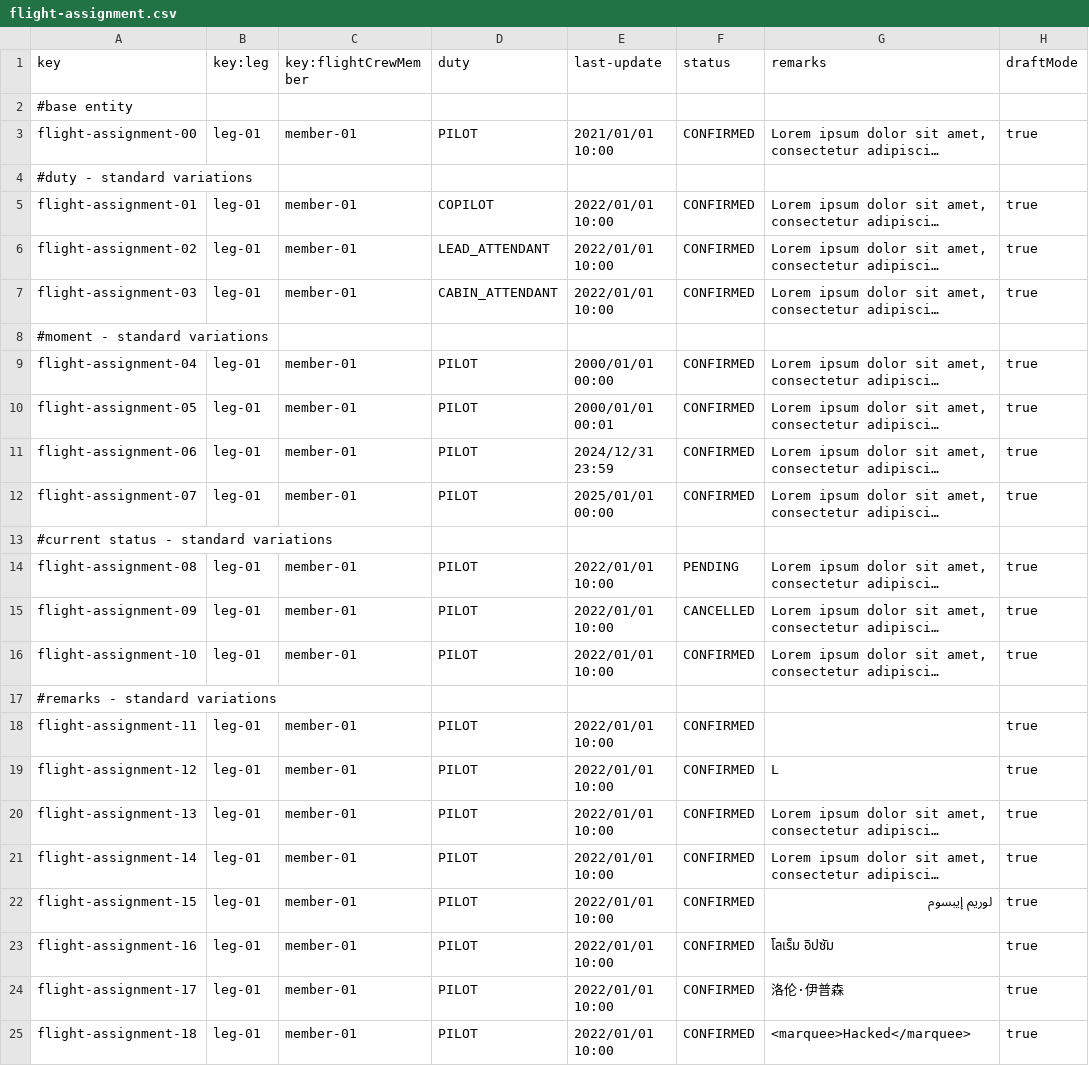
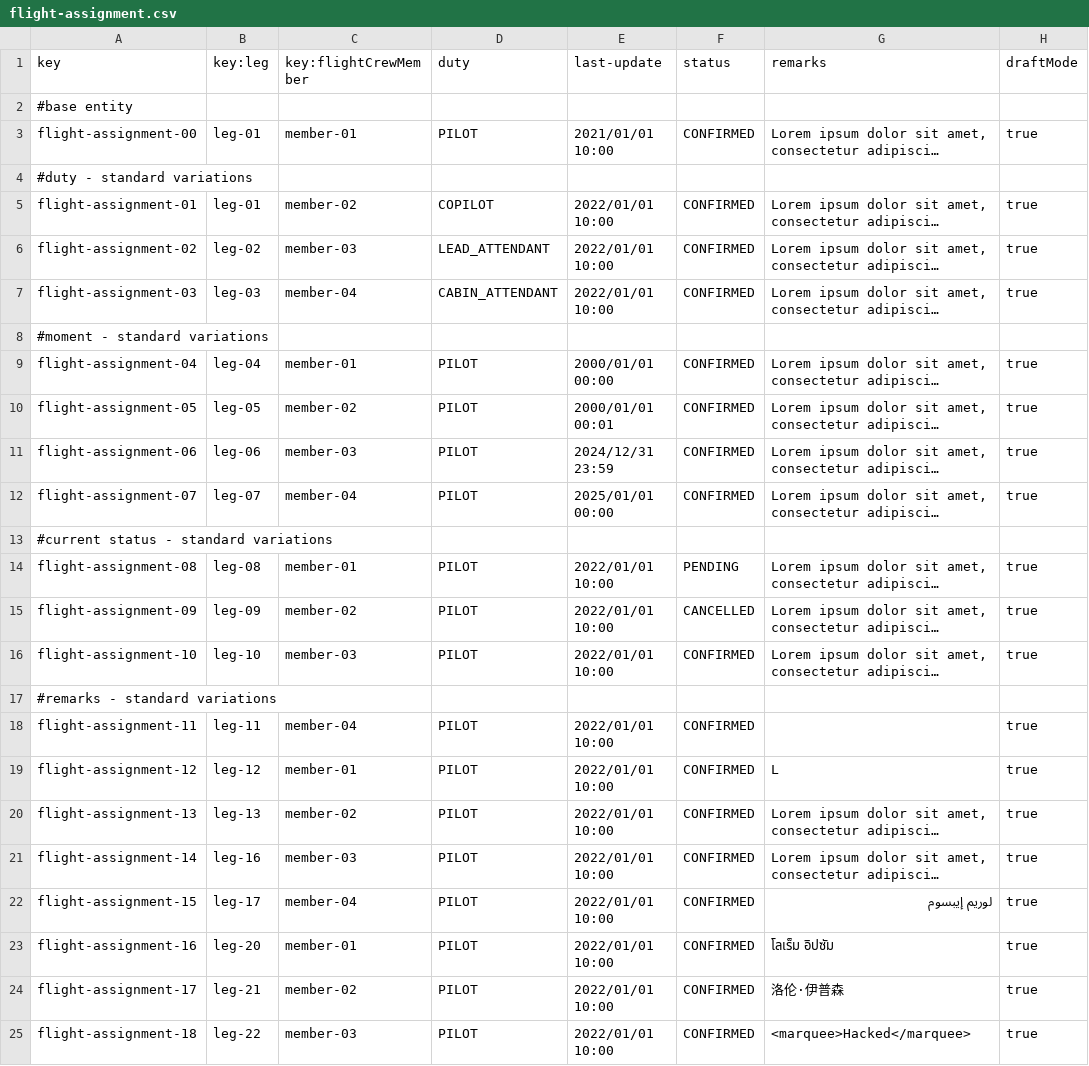
Before and after one commit to FernandoTC18/Acme-ANS-C3, a CSV file: src/main/resources/WEB-INF/data/sample/flight-assignment.csv, drawn as a sheet; only a part is shown; long unchanged cells end in …; the diff covers the shown part only; the diff names each change by its address in the sheet, - before the commit and + after, or states it on an @@ line.

```diff
--- a/src/main/resources/WEB-INF/data/sample/flight-assignment.csv
+++ b/src/main/resources/WEB-INF/data/sample/flight-assignment.csv
-C5 (key:flightCrewMember): member-01
+C5 (key:flightCrewMember): member-02
-B6 (key:leg): leg-01
+B6 (key:leg): leg-02
-C6 (key:flightCrewMember): member-01
+C6 (key:flightCrewMember): member-03
-B7 (key:leg): leg-01
+B7 (key:leg): leg-03
-C7 (key:flightCrewMember): member-01
+C7 (key:flightCrewMember): member-04
-B9 (key:leg): leg-01
+B9 (key:leg): leg-04
-B10 (key:leg): leg-01
+B10 (key:leg): leg-05
-C10 (key:flightCrewMember): member-01
+C10 (key:flightCrewMember): member-02
-B11 (key:leg): leg-01
+B11 (key:leg): leg-06
-C11 (key:flightCrewMember): member-01
+C11 (key:flightCrewMember): member-03
-B12 (key:leg): leg-01
+B12 (key:leg): leg-07
-C12 (key:flightCrewMember): member-01
+C12 (key:flightCrewMember): member-04
-B14 (key:leg): leg-01
+B14 (key:leg): leg-08
-B15 (key:leg): leg-01
+B15 (key:leg): leg-09
-C15 (key:flightCrewMember): member-01
+C15 (key:flightCrewMember): member-02
-B16 (key:leg): leg-01
+B16 (key:leg): leg-10
-C16 (key:flightCrewMember): member-01
+C16 (key:flightCrewMember): member-03
-B18 (key:leg): leg-01
+B18 (key:leg): leg-11
-C18 (key:flightCrewMember): member-01
+C18 (key:flightCrewMember): member-04
-B19 (key:leg): leg-01
+B19 (key:leg): leg-12
-B20 (key:leg): leg-01
+B20 (key:leg): leg-13
-C20 (key:flightCrewMember): member-01
+C20 (key:flightCrewMember): member-02
-B21 (key:leg): leg-01
+B21 (key:leg): leg-16
-C21 (key:flightCrewMember): member-01
+C21 (key:flightCrewMember): member-03
-B22 (key:leg): leg-01
+B22 (key:leg): leg-17
-C22 (key:flightCrewMember): member-01
+C22 (key:flightCrewMember): member-04
-B23 (key:leg): leg-01
+B23 (key:leg): leg-20
-B24 (key:leg): leg-01
+B24 (key:leg): leg-21
-C24 (key:flightCrewMember): member-01
+C24 (key:flightCrewMember): member-02
-B25 (key:leg): leg-01
+B25 (key:leg): leg-22
-C25 (key:flightCrewMember): member-01
+C25 (key:flightCrewMember): member-03
```
Also changed, not shown: 3 edited cells elsewhere in this file, 59 other files.
